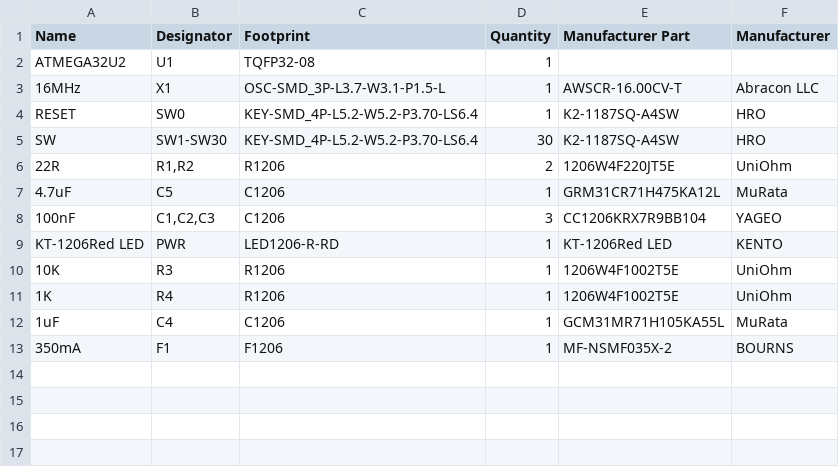
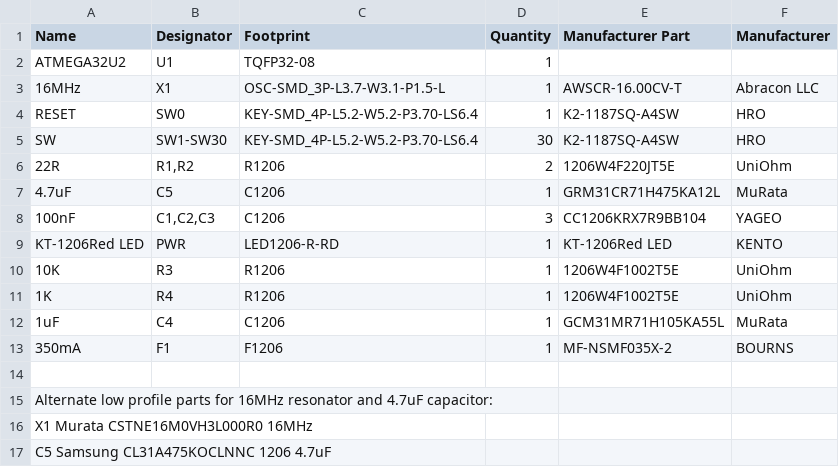
Before and after one commit to Ardakilic/git.40percent.club, a CSV file: express/BOM.csv, drawn as a sheet; the diff names each change by its address in the sheet, - before the commit and + after, or states it on an @@ line.

Commit message:
Update 'express/BOM.csv'

```diff
--- a/express/BOM.csv
+++ b/express/BOM.csv
+row 14: (empty)
+row 15: Alternate low profile parts for 16MHz resonator and 4.7uF capacitor:
+row 16: X1 Murata CSTNE16M0VH3L000R0 16MHz
+row 17: C5 Samsung CL31A475KOCLNNC 1206 4.7uF
```
